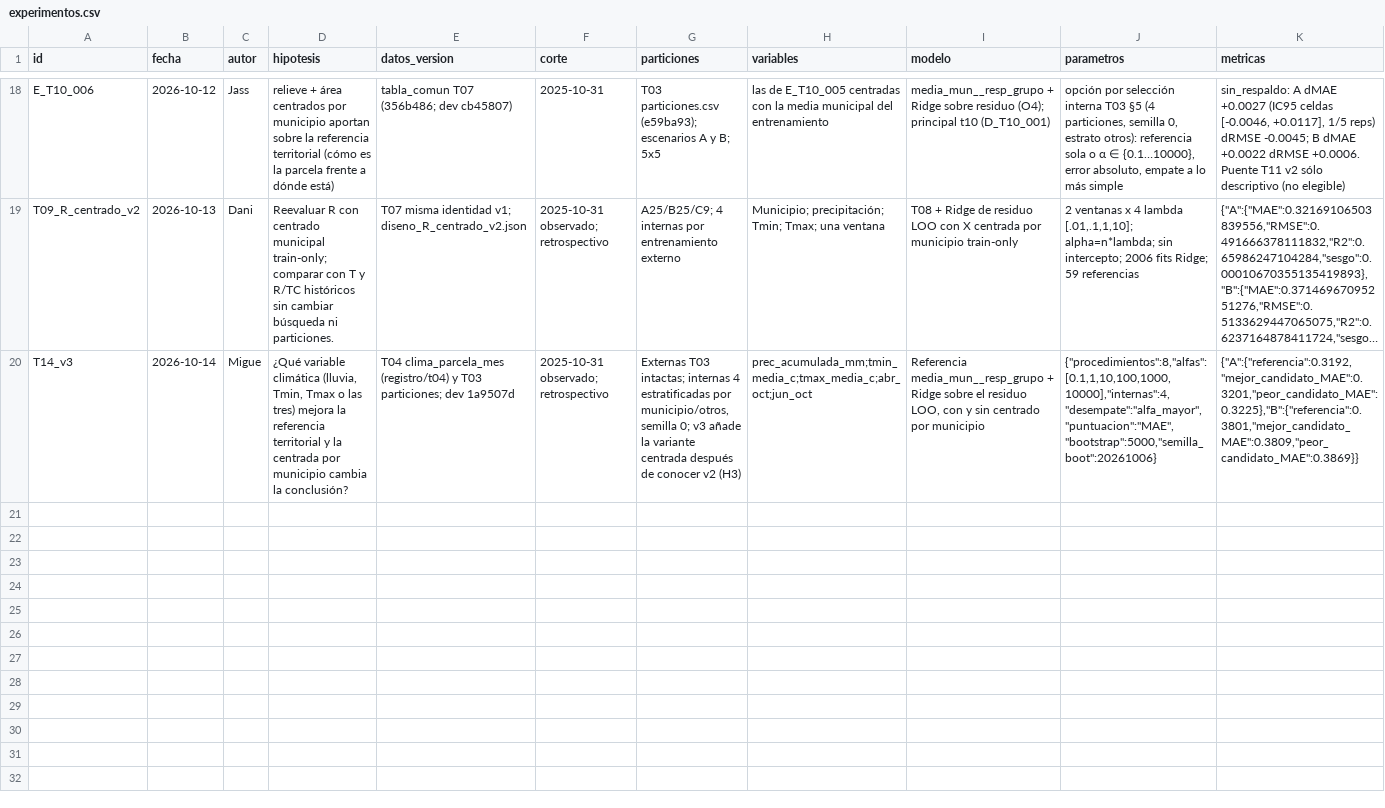
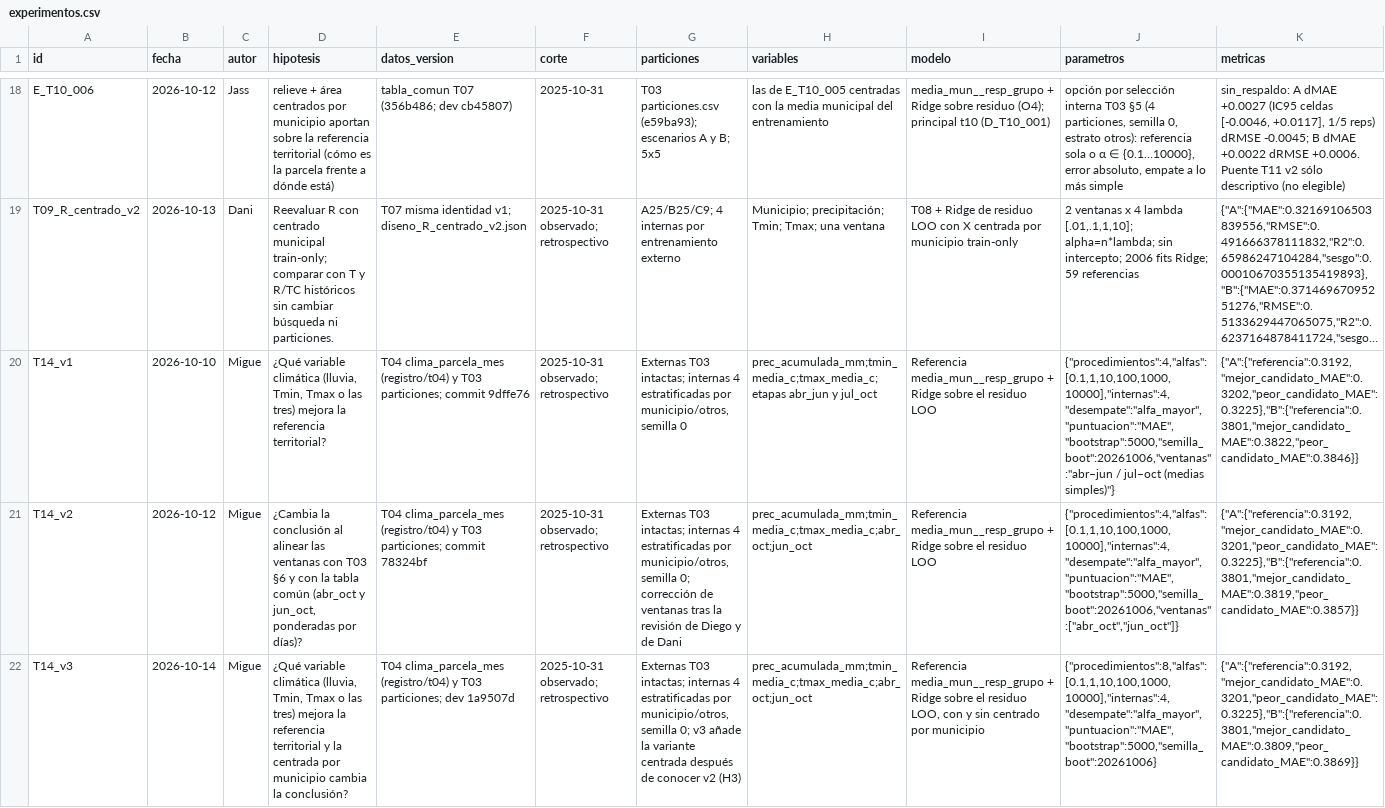
Before and after one commit to danielalira20/AgroCebada-2026, a CSV file: registro/experimentos.csv, drawn as a sheet; only a part is shown, gaps mark what is left out; long unchanged cells end in …; rows hold the shown columns only; the diff names each change by its address in the sheet, - before the commit and + after, or states it on an @@ line.

Commit message:
docs(t14): registrar en experimentos la versión inicial (v1) y la corrección de ventanas (v2) junto a v3

```diff
--- a/registro/experimentos.csv
+++ b/registro/experimentos.csv
+row 20: T14_v1 | 2026-10-10 | Migue | ¿Qué variable climática (lluvia, Tmin, Tmax o las tres) mejora la referencia territorial? | T04 clima_parcela_mes (registro/t04) y T03 particiones; commit 9dffe76 | 2025-10-31 observado; retrospectivo | Externas T03 intactas; internas 4 estratificadas por municipio/otros, semilla 0 | prec_acumulada_mm;tmin_media_c;tmax_media_c;etapas abr_jun y jul_oct | Referencia media_mun__resp_grupo + Ridge sobre el residuo LOO | {"procedimientos":4,"alfas":[0.1,1,10,100,1000,10000],"internas":4,"desempate":"alfa_mayor","puntuacion":"MAE","bootstrap":5000,"semilla_boot":20261006,"ventanas":"abr–jun / jul–oct (medias simples)"} | {"A":{"referencia":0.3192,"mejor_candidato_MAE":0.3202,"peor_candidato_MAE":0.3225},"B":{"referencia":0.3801,"mejor_candidato_MAE":0.3822,"peor_candidato_MAE":0.3846}}
+row 21: T14_v2 | 2026-10-12 | Migue | ¿Cambia la conclusión al alinear las ventanas con T03 §6 y con la tabla común (abr_oct y jun_oct, ponderadas por días)? | T04 clima_parcela_mes (registro/t04) y T03 particiones; commit 78324bf | 2025-10-31 observado; retrospectivo | Externas T03 intactas; internas 4 estratificadas por municipio/otros, semilla 0; corrección de ventanas tras la revisión de Diego y de Dani | prec_acumulada_mm;tmin_media_c;tmax_media_c;abr_oct;jun_oct | Referencia media_mun__resp_grupo + Ridge sobre el residuo LOO | {"procedimientos":4,"alfas":[0.1,1,10,100,1000,10000],"internas":4,"desempate":"alfa_mayor","puntuacion":"MAE","bootstrap":5000,"semilla_boot":20261006,"ventanas":["abr_oct","jun_oct"]} | {"A":{"referencia":0.3192,"mejor_candidato_MAE":0.3201,"peor_candidato_MAE":0.3225},"B":{"referencia":0.3801,"mejor_candidato_MAE":0.3819,"peor_candidato_MAE":0.3857}}
```
